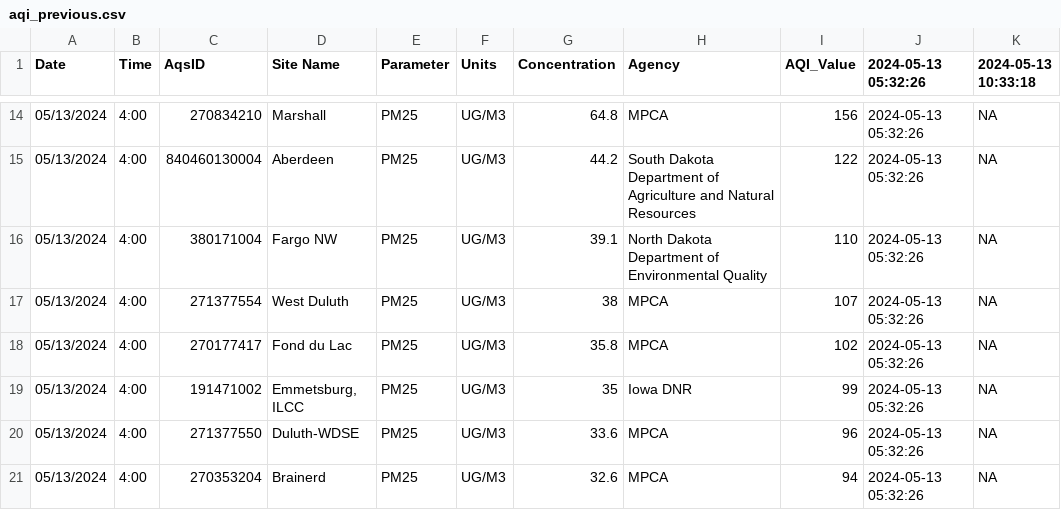
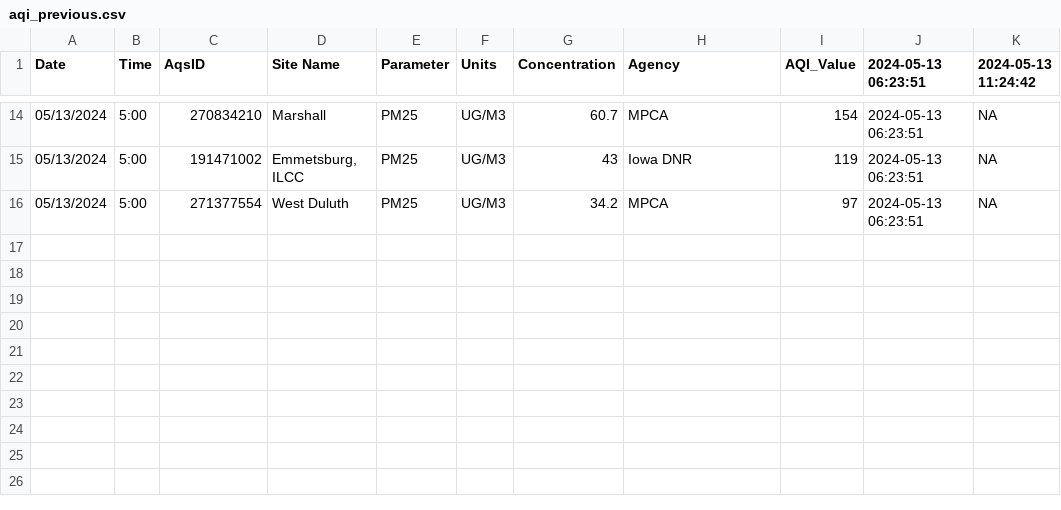
Before and after one commit to MPCA-air/aqi-watch, a CSV file: data/aqi_previous.csv, drawn as a sheet; only a part is shown, gaps mark what is left out; the diff covers the shown part only.

```diff
--- a/data/aqi_previous.csv
+++ b/data/aqi_previous.csv
@@ -1 +1 @@
-"Date","Time","AqsID","Site Name","Parameter","Units","Concentration","Agency","AQI_Value","2024-05-13 05:32:26","2024-05-13 10:33:18"
+"Date","Time","AqsID","Site Name","Parameter","Units","Concentration","Agency","AQI_Value","2024-05-13 06:23:51","2024-05-13 11:24:42"
@@ -14,8 +14,3 @@
-"05/13/2024","4:00","270834210","Marshall","PM25","UG/M3",64.8,"MPCA",156,"2024-05-13 05:32:26",NA
-"05/13/2024","4:00","840460130004","Aberdeen","PM25","UG/M3",44.2,"South Dakota Department of Agriculture and Natural Resources",122,"2024-05-13 05:32:26",NA
-"05/13/2024","4:00","380171004","Fargo NW","PM25","UG/M3",39.1,"North Dakota Department of Environmental Quality",110,"2024-05-13 05:32:26",NA
-"05/13/2024","4:00","271377554","West Duluth","PM25","UG/M3",38,"MPCA",107,"2024-05-13 05:32:26",NA
-"05/13/2024","4:00","270177417","Fond du Lac","PM25","UG/M3",35.8,"MPCA",102,"2024-05-13 05:32:26",NA
-"05/13/2024","4:00","191471002","Emmetsburg, ILCC","PM25","UG/M3",35,"Iowa DNR",99,"2024-05-13 05:32:26",NA
-"05/13/2024","4:00","271377550","Duluth-WDSE","PM25","UG/M3",33.6,"MPCA",96,"2024-05-13 05:32:26",NA
-"05/13/2024","4:00","270353204","Brainerd","PM25","UG/M3",32.6,"MPCA",94,"2024-05-13 05:32:26",NA
+"05/13/2024","5:00","270834210","Marshall","PM25","UG/M3",60.7,"MPCA",154,"2024-05-13 06:23:51",NA
+"05/13/2024","5:00","191471002","Emmetsburg, ILCC","PM25","UG/M3",43,"Iowa DNR",119,"2024-05-13 06:23:51",NA
+"05/13/2024","5:00","271377554","West Duluth","PM25","UG/M3",34.2,"MPCA",97,"2024-05-13 06:23:51",NA
```
Also changed, not shown: 4 added rows, 4 removed rows and 32 edited cells elsewhere in this file, 8 other files.
